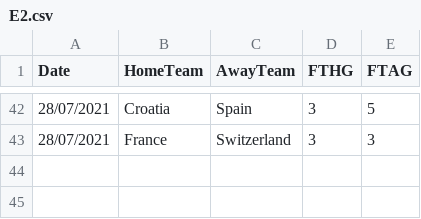
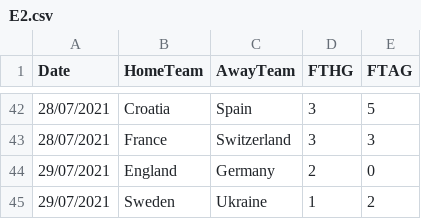
Before and after one commit to josephedwardoreilly/DataViz, a CSV file: Euro_2020/E2.csv, drawn as a sheet; only a part is shown, gaps mark what is left out; the diff names each change by its address in the sheet, - before the commit and + after, or states it on an @@ line.

```diff
--- a/Euro_2020/E2.csv
+++ b/Euro_2020/E2.csv
+row 44: 29/07/2021 | England | Germany | 2 | 0
+row 45: 29/07/2021 | Sweden | Ukraine | 1 | 2
```
Also changed, not shown: 2 other files.
